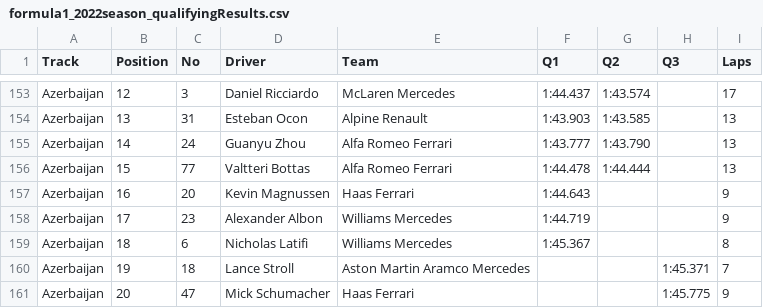
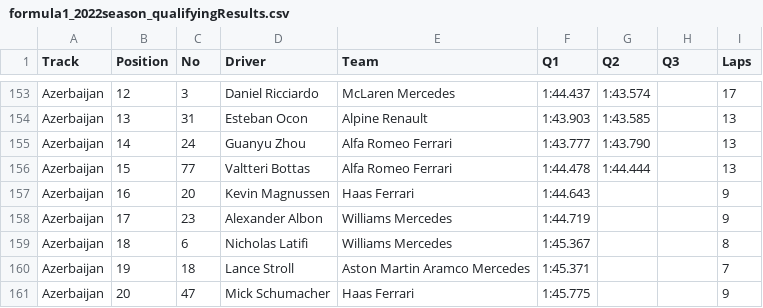
Before and after one commit to toUpperCase78/formula1-datasets, a CSV file: formula1_2022season_qualifyingResults.csv, drawn as a sheet; only a part is shown, gaps mark what is left out.

Commit message:
F1 2022 Season Qualifying Results (8 of 22 Rounds)

```diff
--- a/formula1_2022season_qualifyingResults.csv
+++ b/formula1_2022season_qualifyingResults.csv
@@ -159,3 +159,3 @@ Azerbaijan,17,23,Alexander Albon,Williams Mercedes,1:44.719,,,9
 Azerbaijan,18,6,Nicholas Latifi,Williams Mercedes,1:45.367,,,8
-Azerbaijan,19,18,Lance Stroll,Aston Martin Aramco Mercedes,,,1:45.371,7
-Azerbaijan,20,47,Mick Schumacher,Haas Ferrari,,,1:45.775,9
+Azerbaijan,19,18,Lance Stroll,Aston Martin Aramco Mercedes,1:45.371,,,7
+Azerbaijan,20,47,Mick Schumacher,Haas Ferrari,1:45.775,,,9
```
